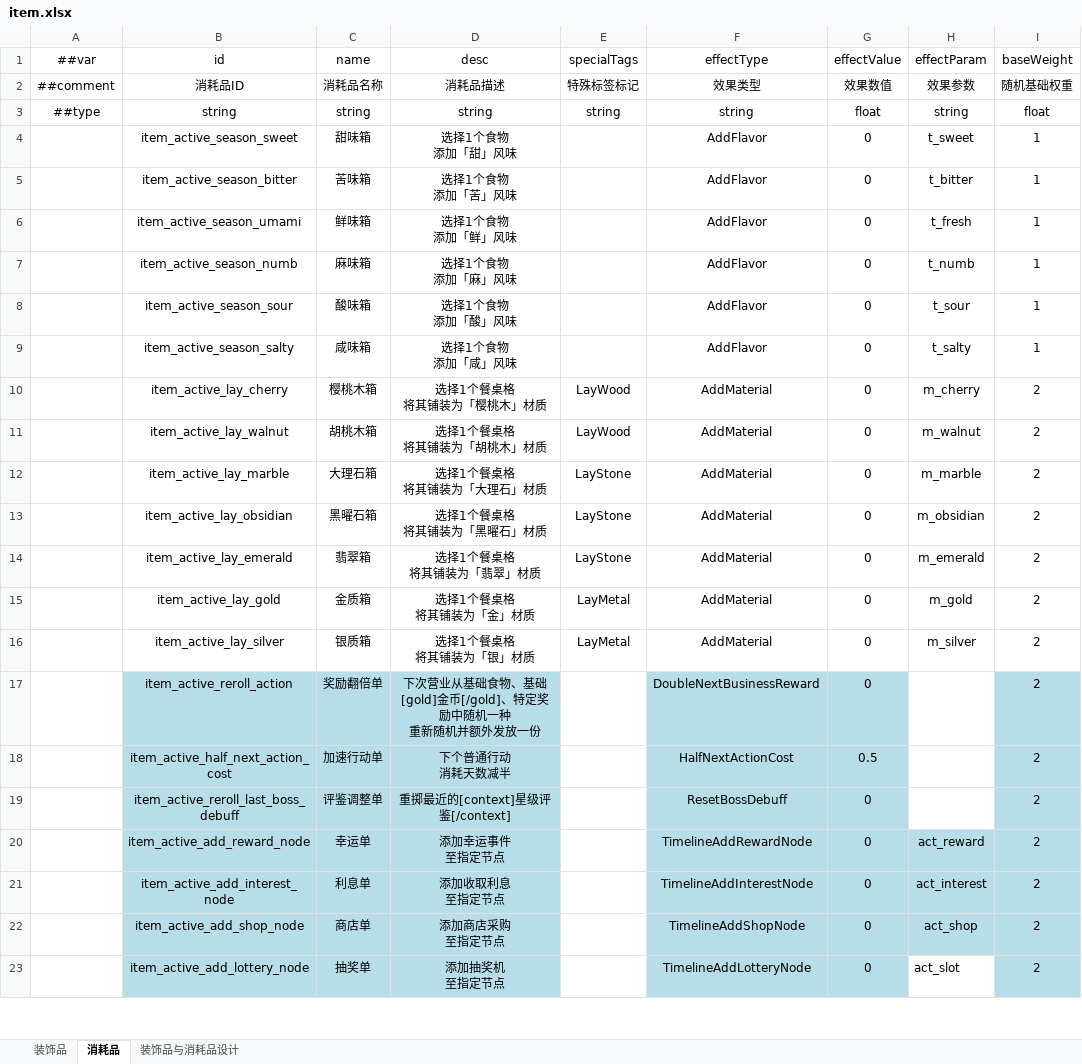
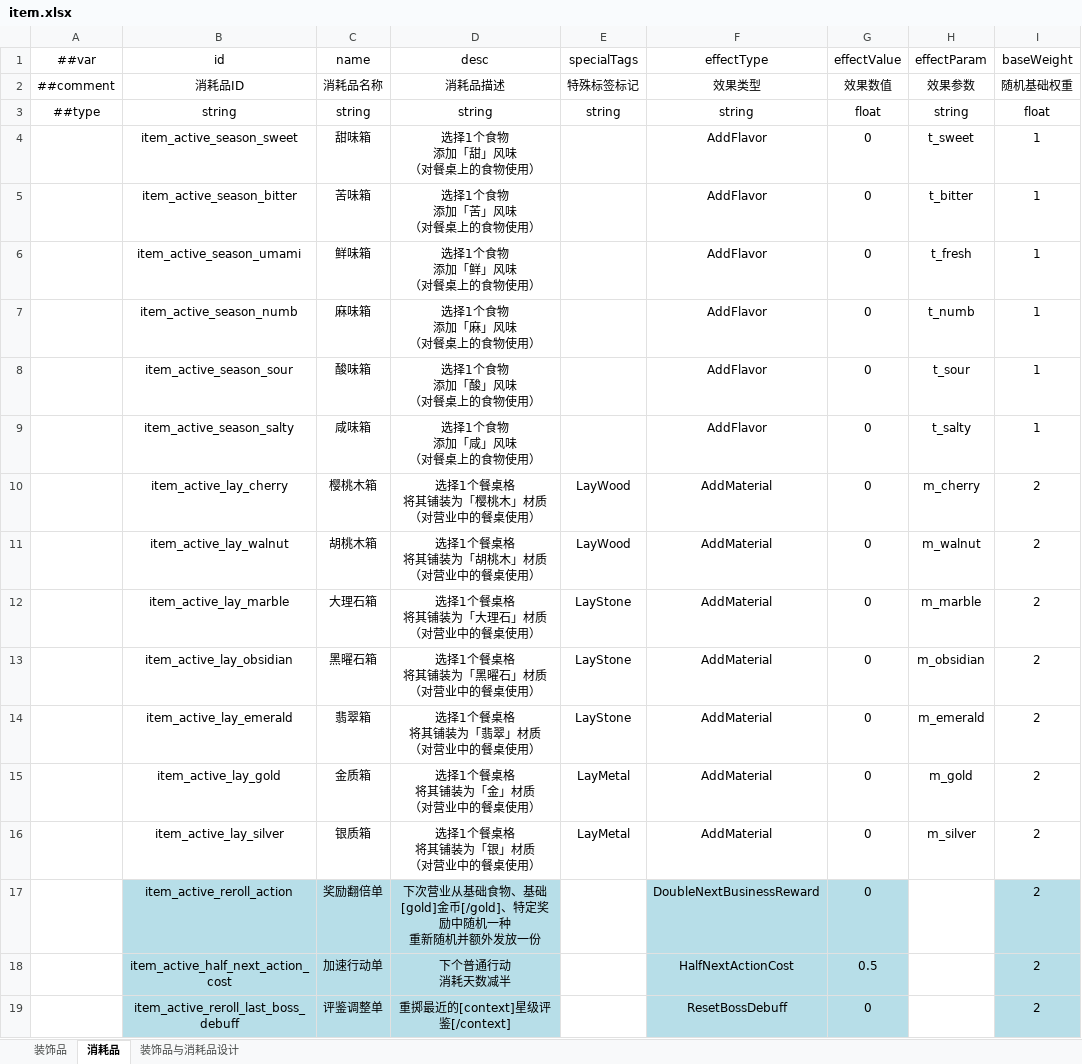
Before and after one commit to 2563495284/gourmetproject, an Excel workbook: GourmetProject/GameConfig/Datas/item.xlsx, sheet 消耗品, drawn as a sheet; only a part is shown; the shorter side is filled out with more unchanged rows; values as stored, in another font and other column widths than the file's, no borders; ↵ is a line break in a cell; the diff names each change by its address in the sheet, - before the commit and + after, or states it on an @@ line.

```diff
--- a/GourmetProject/GameConfig/Datas/item.xlsx (sheet 消耗品)
+++ b/GourmetProject/GameConfig/Datas/item.xlsx (sheet 消耗品)
-D4 (desc): 选择1个食物 ↵ 添加「甜」风味
+D4 (desc): 选择1个食物 ↵ 添加「甜」风味 ↵ （对餐桌上的食物使用）
-D5 (desc): 选择1个食物 ↵ 添加「苦」风味
+D5 (desc): 选择1个食物 ↵ 添加「苦」风味 ↵ （对餐桌上的食物使用）
-D6 (desc): 选择1个食物 ↵ 添加「鲜」风味
+D6 (desc): 选择1个食物 ↵ 添加「鲜」风味 ↵ （对餐桌上的食物使用）
-D7 (desc): 选择1个食物 ↵ 添加「麻」风味
+D7 (desc): 选择1个食物 ↵ 添加「麻」风味 ↵ （对餐桌上的食物使用）
-D8 (desc): 选择1个食物 ↵ 添加「酸」风味
+D8 (desc): 选择1个食物 ↵ 添加「酸」风味 ↵ （对餐桌上的食物使用）
-D9 (desc): 选择1个食物 ↵ 添加「咸」风味
+D9 (desc): 选择1个食物 ↵ 添加「咸」风味 ↵ （对餐桌上的食物使用）
-D10 (desc): 选择1个餐桌格 ↵ 将其铺装为「樱桃木」材质
+D10 (desc): 选择1个餐桌格 ↵ 将其铺装为「樱桃木」材质 ↵ （对营业中的餐桌使用）
-D11 (desc): 选择1个餐桌格 ↵ 将其铺装为「胡桃木」材质
+D11 (desc): 选择1个餐桌格 ↵ 将其铺装为「胡桃木」材质 ↵ （对营业中的餐桌使用）
-D12 (desc): 选择1个餐桌格 ↵ 将其铺装为「大理石」材质
+D12 (desc): 选择1个餐桌格 ↵ 将其铺装为「大理石」材质 ↵ （对营业中的餐桌使用）
-D13 (desc): 选择1个餐桌格 ↵ 将其铺装为「黑曜石」材质
+D13 (desc): 选择1个餐桌格 ↵ 将其铺装为「黑曜石」材质 ↵ （对营业中的餐桌使用）
-D14 (desc): 选择1个餐桌格 ↵ 将其铺装为「翡翠」材质
+D14 (desc): 选择1个餐桌格 ↵ 将其铺装为「翡翠」材质 ↵ （对营业中的餐桌使用）
-D15 (desc): 选择1个餐桌格 ↵ 将其铺装为「金」材质
+D15 (desc): 选择1个餐桌格 ↵ 将其铺装为「金」材质 ↵ （对营业中的餐桌使用）
-D16 (desc): 选择1个餐桌格 ↵ 将其铺装为「银」材质
+D16 (desc): 选择1个餐桌格 ↵ 将其铺装为「银」材质 ↵ （对营业中的餐桌使用）
```
Also changed, not shown: sheet 装饰品与消耗品设计, 1 other file.
